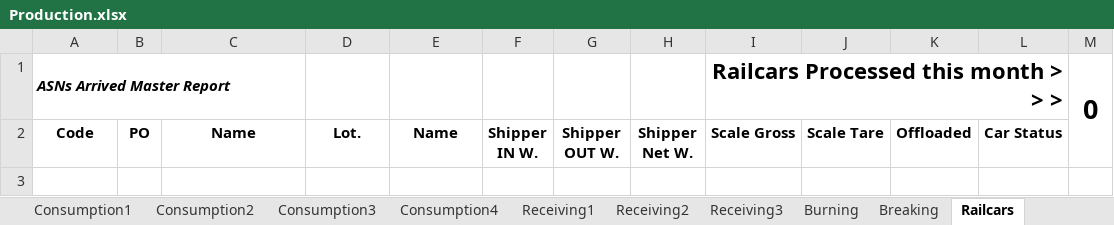
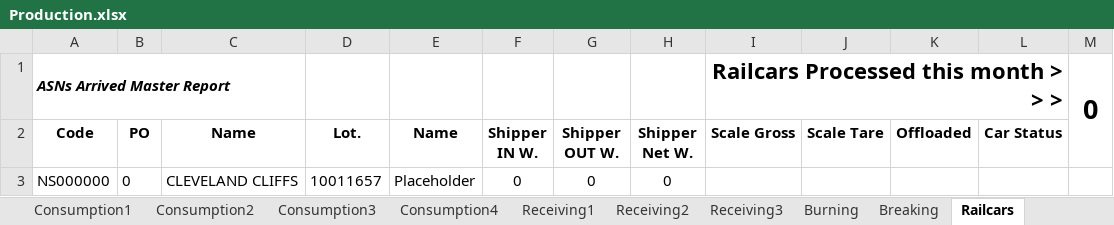
Before and after one commit to Harsco36Map/Yardmap, an Excel workbook: Production.xlsx, sheet Railcars, drawn as a sheet; values as stored, in another font and other column widths than the file's, no borders; the diff names each change by its address in the sheet, - before the commit and + after, or states it on an @@ line.

Commit message:
Add files via upload

```diff
--- a/Production.xlsx (sheet Railcars)
+++ b/Production.xlsx (sheet Railcars)
+row 3: NS000000 | 0 | CLEVELAND CLIFFS | 10011657 | Placeholder | 0 | 0 | 0
```
